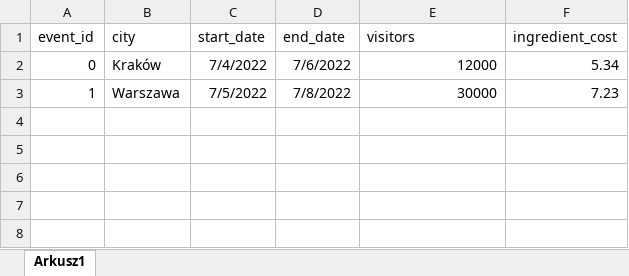
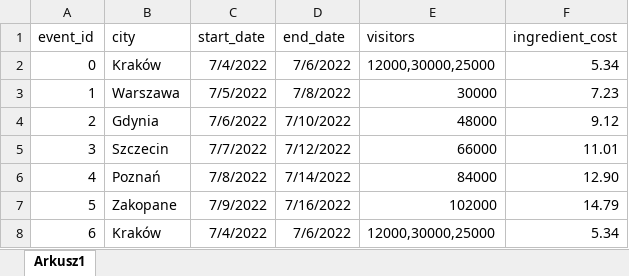
Before and after one commit to bartoszzak/Algorytm-genetyczny, an Excel workbook: data/example_data.xlsx, sheet Arkusz1, drawn as a sheet; values as stored, in another font and other column widths than the file's, no borders; the diff names each change by its address in the sheet, - before the commit and + after, or states it on an @@ line.

Commit message:
updated data_loading.py

```diff
--- a/data/example_data.xlsx (sheet Arkusz1)
+++ b/data/example_data.xlsx (sheet Arkusz1)
-E2 (visitors): 12000
+E2 (visitors): 12000,30000,25000
+row 4: 2 | Gdynia | 7/6/2022 | 7/10/2022 | 48000 | 9.12
+row 5: 3 | Szczecin | 7/7/2022 | 7/12/2022 | 66000 | 11.01
+row 6: 4 | Poznań | 7/8/2022 | 7/14/2022 | 84000 | 12.90
+row 7: 5 | Zakopane | 7/9/2022 | 7/16/2022 | 102000 | 14.79
+row 8: 6 | Kraków | 7/4/2022 | 7/6/2022 | 12000,30000,25000 | 5.34
```
Also changed, not shown: 1 other file.
